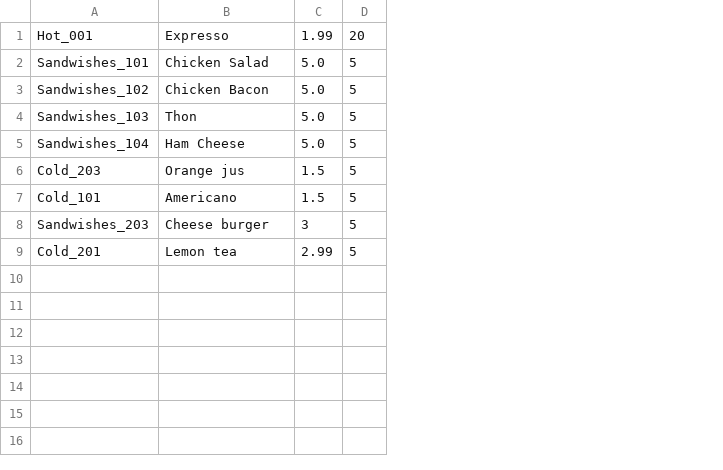
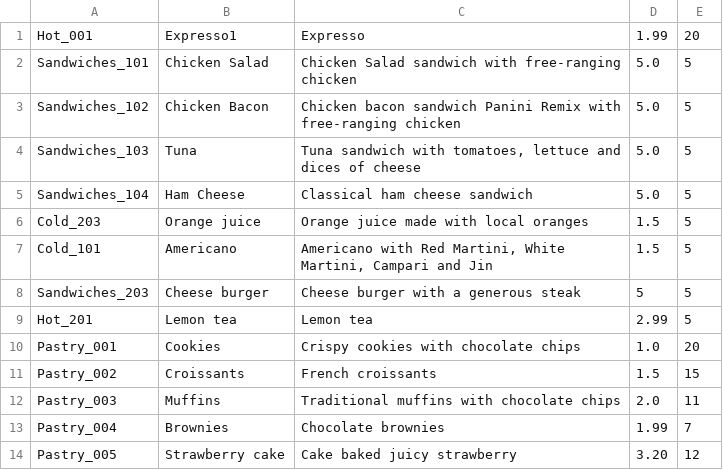
Before and after one commit to DjouzarAbassebay/F21Project, a CSV file: menu.csv, drawn as a sheet; addresses are those after the commit; the diff names each change by its address in the sheet, - before the commit and + after, or states it on an @@ line.

```diff
--- a/menu.csv
+++ b/menu.csv
+column C, rows 1-9: Expresso | Chicken Salad sandwich with free-ranging chicken | Chicken bacon sandwich Panini Remix with free-ranging chicken | Tuna sandwich with tomatoes, lettuce and dices of cheese | Classical ham cheese sandwich | Orange juice made with local oranges | Americano with Red Martini, White Martini, Campari and Jin | Cheese burger with a generous steak | Lemon tea
-B1: Expresso
+B1: Expresso1
-A2: Sandwishes_101
+A2: Sandwiches_101
-A3: Sandwishes_102
+A3: Sandwiches_102
-A4: Sandwishes_103
+A4: Sandwiches_103
-B4: Thon
+B4: Tuna
-A5: Sandwishes_104
+A5: Sandwiches_104
-B6: Orange jus
+B6: Orange juice
-A8: Sandwishes_203
+A8: Sandwiches_203
-D8: 3
+D8: 5
-A9: Cold_201
+A9: Hot_201
+row 10: Pastry_001 | Cookies | Crispy cookies with chocolate chips | 1.0 | 20
+row 11: Pastry_002 | Croissants | French croissants | 1.5 | 15
+row 12: Pastry_003 | Muffins | Traditional muffins with chocolate chips | 2.0 | 11
+row 13: Pastry_004 | Brownies | Chocolate brownies | 1.99 | 7
+row 14: Pastry_005 | Strawberry cake | Cake baked juicy strawberry | 3.20 | 12
```
Also changed, not shown: 29 other files.
